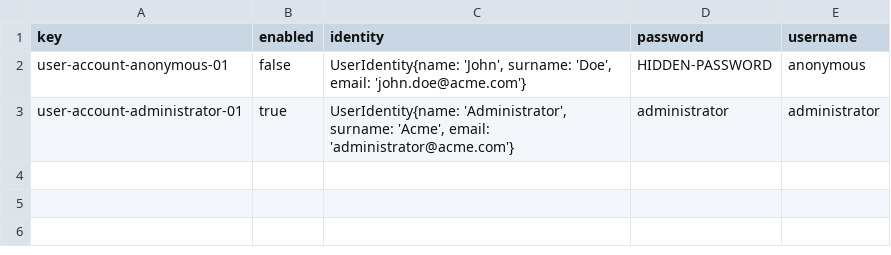
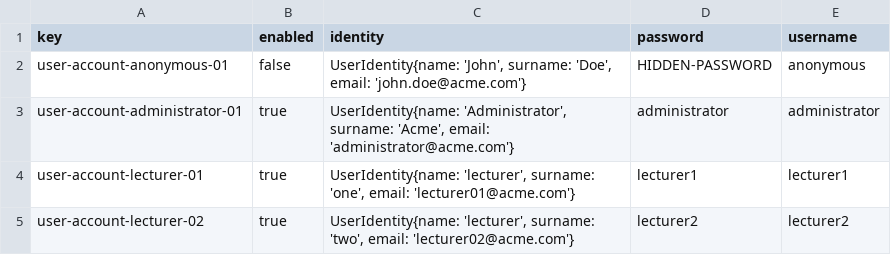
Before and after one commit to JuanluRM/acme-G11-DP2, a CSV file: Acme-L3-D01-23.1.0/src/main/webapp/WEB-INF/resources/initial-data/user-account.csv, drawn as a sheet.

Commit message:
Sample Data añadido y arreglos en las relaciones y el UML

```diff
--- a/Acme-L3-D01-23.1.0/src/main/webapp/WEB-INF/resources/initial-data/user-account.csv
+++ b/Acme-L3-D01-23.1.0/src/main/webapp/WEB-INF/resources/initial-data/user-account.csv
@@ -3 +3,3 @@ user-account-anonymous-01,false,"UserIdentity{name: 'John', surname: 'Doe', emai
 user-account-administrator-01,true,"UserIdentity{name: 'Administrator', surname: 'Acme', email: 'administrator@acme.com'}",administrator,administrator
+user-account-lecturer-01,true,"UserIdentity{name: 'lecturer', surname: 'one', email: 'lecturer01@acme.com'}",lecturer1,lecturer1
+user-account-lecturer-02,true,"UserIdentity{name: 'lecturer', surname: 'two', email: 'lecturer02@acme.com'}",lecturer2,lecturer2
```
Also changed, not shown: 8 other files.
